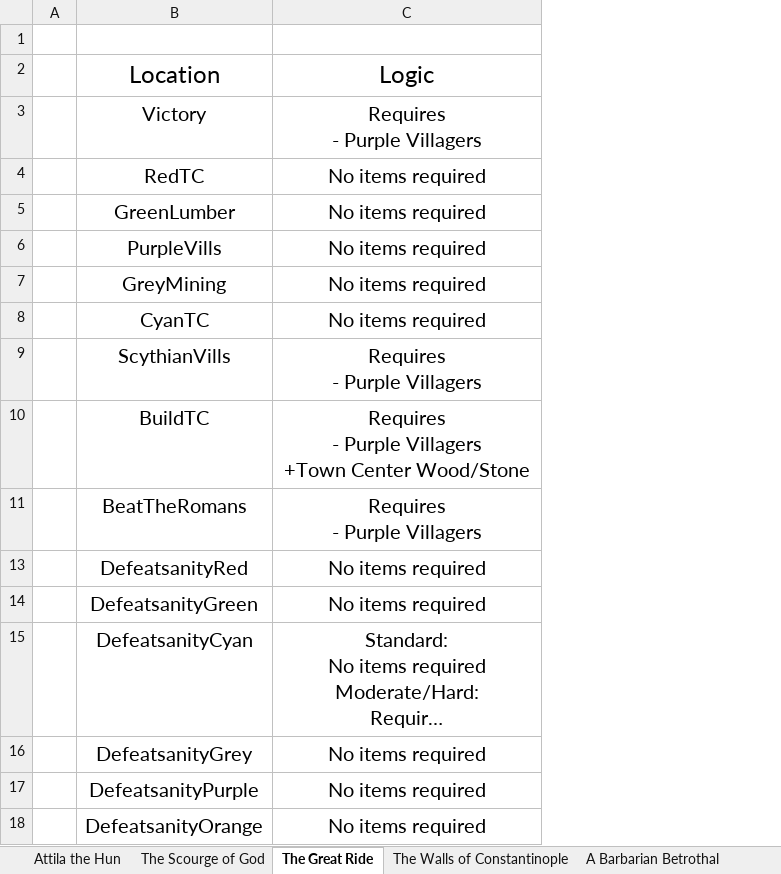
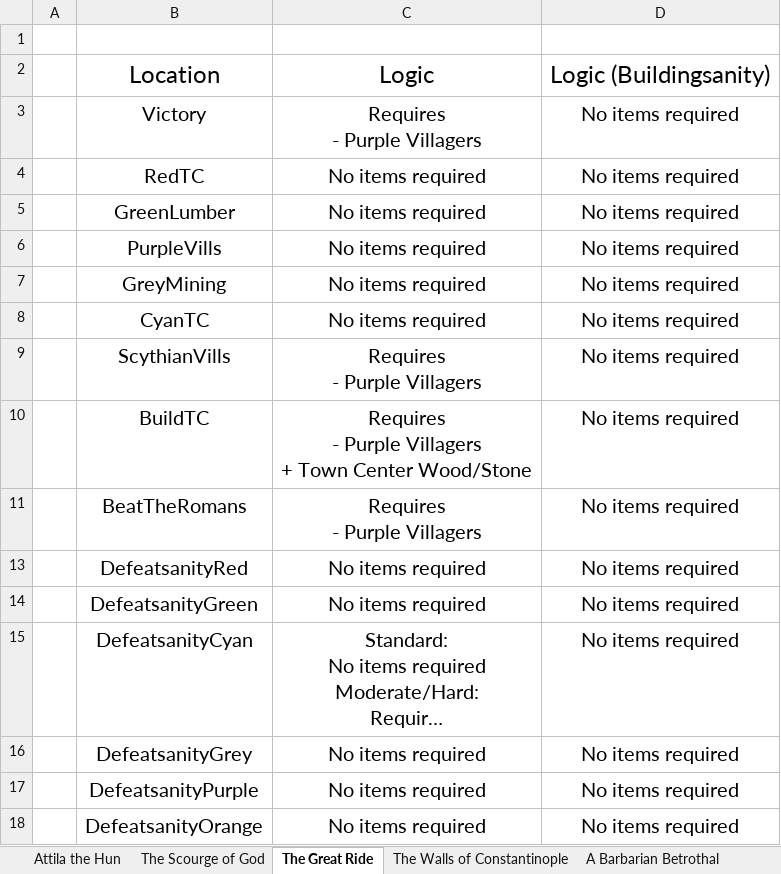
Before and after one commit to dmwever/Ageipelago, an Excel workbook: docs/Logic Requirements/Ageipelago Attila the Hun.xlsx, sheet The Great Ride, drawn as a sheet; long unchanged cells end in …; values as stored, in another font and other column widths than the file's, no borders; ↵ is a line break in a cell; the diff names each change by its address in the sheet, - before the commit and + after, or states it on an @@ line.

Commit message:
Moved the Logic for Buildingsanity to the Scenario folders

```diff
--- a/docs/Logic Requirements/Ageipelago Attila the Hun.xlsx (sheet The Great Ride)
+++ b/docs/Logic Requirements/Ageipelago Attila the Hun.xlsx (sheet The Great Ride)
+column D, rows 2-18: Logic (Buildingsanity) | No items required | No items required | No items required | No items required | No items required | No items required | No items required | No items required | No items required | No items required | No items required | No items required | No items required | No items required | No items required
-C10: …Purple Villagers ↵ +Town Center Wood/Stone
+C10: …Purple Villagers ↵ + Town Center Wood/Stone
```
Also changed, not shown: sheet A Barbarian Betrothal, sheet The Scourge of God, sheet The Catalaunian Fields, sheet The Fall of Rome, sheet The Walls of Constantinople.
